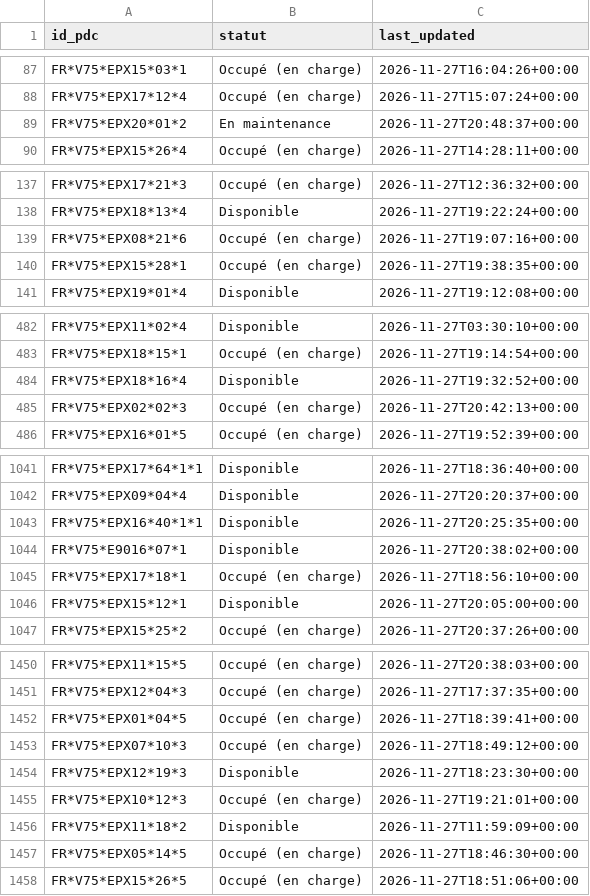
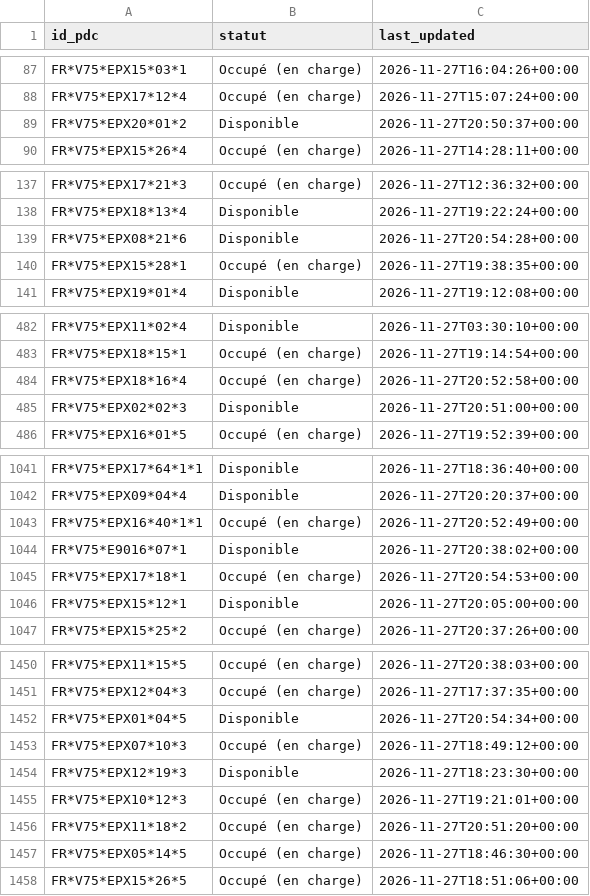
Before and after one commit to RimeAabil/belib-forecast, a CSV file: state/latest.csv, drawn as a sheet; only a part is shown, gaps mark what is left out; the diff covers the shown part only.

```diff
--- a/state/latest.csv
+++ b/state/latest.csv
@@ -88,3 +88,3 @@ FR*V75*EPX15*03*1,Occupé (en charge),2026-11-27T16:04:26+00:00
 FR*V75*EPX17*12*4,Occupé (en charge),2026-11-27T15:07:24+00:00
-FR*V75*EPX20*01*2,En maintenance,2026-11-27T20:48:37+00:00
+FR*V75*EPX20*01*2,Disponible,2026-11-27T20:50:37+00:00
 FR*V75*EPX15*26*4,Occupé (en charge),2026-11-27T14:28:11+00:00
@@ -138,3 +138,3 @@ FR*V75*EPX17*21*3,Occupé (en charge),2026-11-27T12:36:32+00:00
 FR*V75*EPX18*13*4,Disponible,2026-11-27T19:22:24+00:00
-FR*V75*EPX08*21*6,Occupé (en charge),2026-11-27T19:07:16+00:00
+FR*V75*EPX08*21*6,Disponible,2026-11-27T20:54:28+00:00
 FR*V75*EPX15*28*1,Occupé (en charge),2026-11-27T19:38:35+00:00
@@ -483,4 +483,4 @@ FR*V75*EPX11*02*4,Disponible,2026-11-27T03:30:10+00:00
 FR*V75*EPX18*15*1,Occupé (en charge),2026-11-27T19:14:54+00:00
-FR*V75*EPX18*16*4,Disponible,2026-11-27T19:32:52+00:00
-FR*V75*EPX02*02*3,Occupé (en charge),2026-11-27T20:42:13+00:00
+FR*V75*EPX18*16*4,Occupé (en charge),2026-11-27T20:52:58+00:00
+FR*V75*EPX02*02*3,Disponible,2026-11-27T20:51:00+00:00
 FR*V75*EPX16*01*5,Occupé (en charge),2026-11-27T19:52:39+00:00
@@ -1042,5 +1042,5 @@ FR*V75*EPX17*64*1*1,Disponible,2026-11-27T18:36:40+00:00
 FR*V75*EPX09*04*4,Disponible,2026-11-27T20:20:37+00:00
-FR*V75*EPX16*40*1*1,Disponible,2026-11-27T20:25:35+00:00
+FR*V75*EPX16*40*1*1,Occupé (en charge),2026-11-27T20:52:49+00:00
 FR*V75*E9016*07*1,Disponible,2026-11-27T20:38:02+00:00
-FR*V75*EPX17*18*1,Occupé (en charge),2026-11-27T18:56:10+00:00
+FR*V75*EPX17*18*1,Occupé (en charge),2026-11-27T20:54:53+00:00
 FR*V75*EPX15*12*1,Disponible,2026-11-27T20:05:00+00:00
@@ -1451,3 +1451,3 @@ FR*V75*EPX11*15*5,Occupé (en charge),2026-11-27T20:38:03+00:00
 FR*V75*EPX12*04*3,Occupé (en charge),2026-11-27T17:37:35+00:00
-FR*V75*EPX01*04*5,Occupé (en charge),2026-11-27T18:39:41+00:00
+FR*V75*EPX01*04*5,Disponible,2026-11-27T20:54:34+00:00
 FR*V75*EPX07*10*3,Occupé (en charge),2026-11-27T18:49:12+00:00
@@ -1455,3 +1455,3 @@ FR*V75*EPX12*19*3,Disponible,2026-11-27T18:23:30+00:00
 FR*V75*EPX10*12*3,Occupé (en charge),2026-11-27T19:21:01+00:00
-FR*V75*EPX11*18*2,Disponible,2026-11-27T11:59:09+00:00
+FR*V75*EPX11*18*2,Occupé (en charge),2026-11-27T20:51:20+00:00
 FR*V75*EPX05*14*5,Occupé (en charge),2026-11-27T18:46:30+00:00
```
Also changed, not shown: 63 edited cells elsewhere in this file, points.csv, runs.csv, 1 other file.
